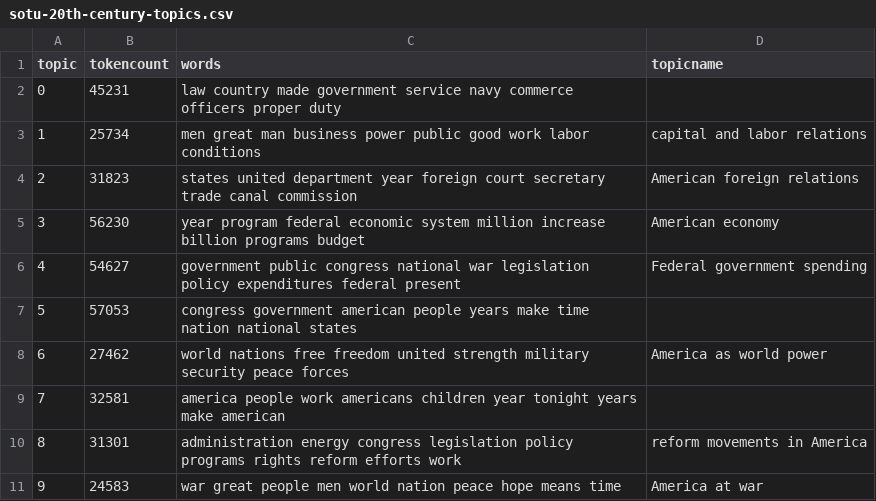
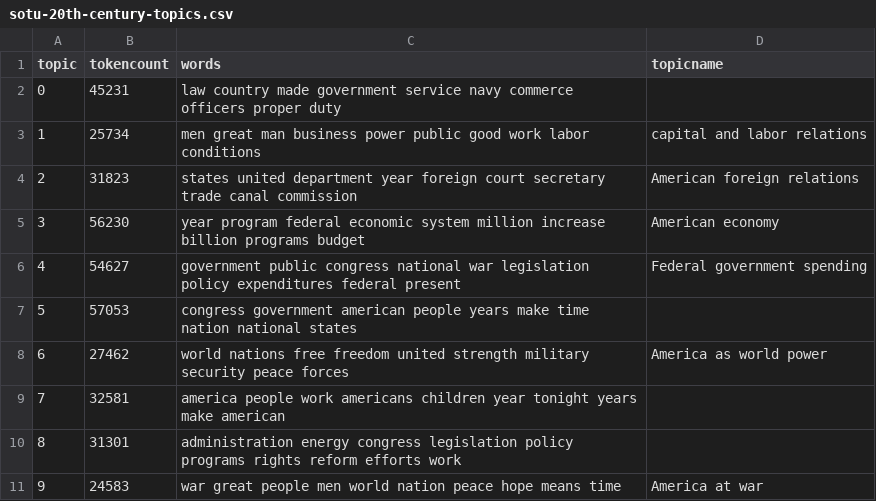
Before and after one commit to rebeccamills1/the-impact-of-communism, a CSV file: _data/topics/sotu-20th-century-topics.csv, drawn as a sheet.

Commit message:
I updated the 20th Century topic names.

```diff
--- a/_data/topics/sotu-20th-century-topics.csv
+++ b/_data/topics/sotu-20th-century-topics.csv
@@ -9,3 +9,3 @@ topic,tokencount,words,topicname
 7,32581,"america people work americans children year tonight years make american",
-8,31301,"administration energy congress legislation policy programs rights reform efforts work",reform movements in America
+8,31301,"administration energy congress legislation policy programs rights reform efforts work",
 9,24583,"war great people men world nation peace hope means time",America at war
```
